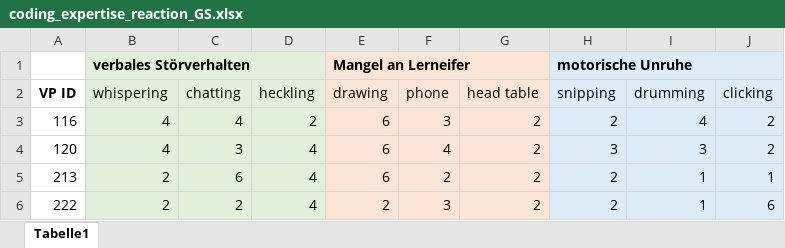
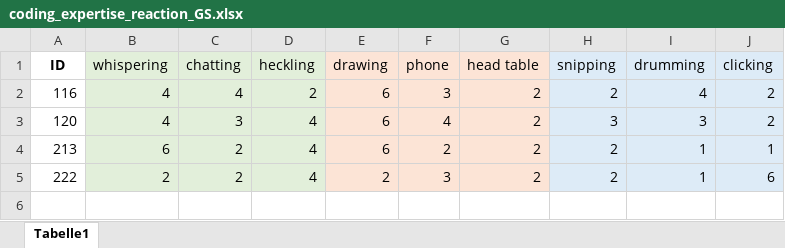
Before and after one commit to MandyKlatt/Mandy-PhD, an Excel workbook: 01_studies/01_Laborstudie ProVisioNET/R script/reli/data/coding_expertise_reaction_GS.xlsx, sheet Tabelle1, drawn as a sheet; values as stored, in another font and other column widths than the file's, no borders; removed rows and columns are numbered as before the commit, all else as after; the diff names each change by its address in the sheet, - before the commit and + after, or states it on an @@ line.

Commit message:
upload reli

```diff
--- a/01_studies/01_Laborstudie ProVisioNET/R script/reli/data/coding_expertise_reaction_GS.xlsx (sheet Tabelle1)
+++ b/01_studies/01_Laborstudie ProVisioNET/R script/reli/data/coding_expertise_reaction_GS.xlsx (sheet Tabelle1)
-row 1:  | verbales Störverhalten |  |  | Mangel an Lerneifer |  |  | motorische Unruhe
-A1: VP ID
+A1: ID
-B4 (whispering): 2
+B4 (whispering): 6
-C4 (chatting): 6
+C4 (chatting): 2
```
Also changed, not shown: 5 other files.
